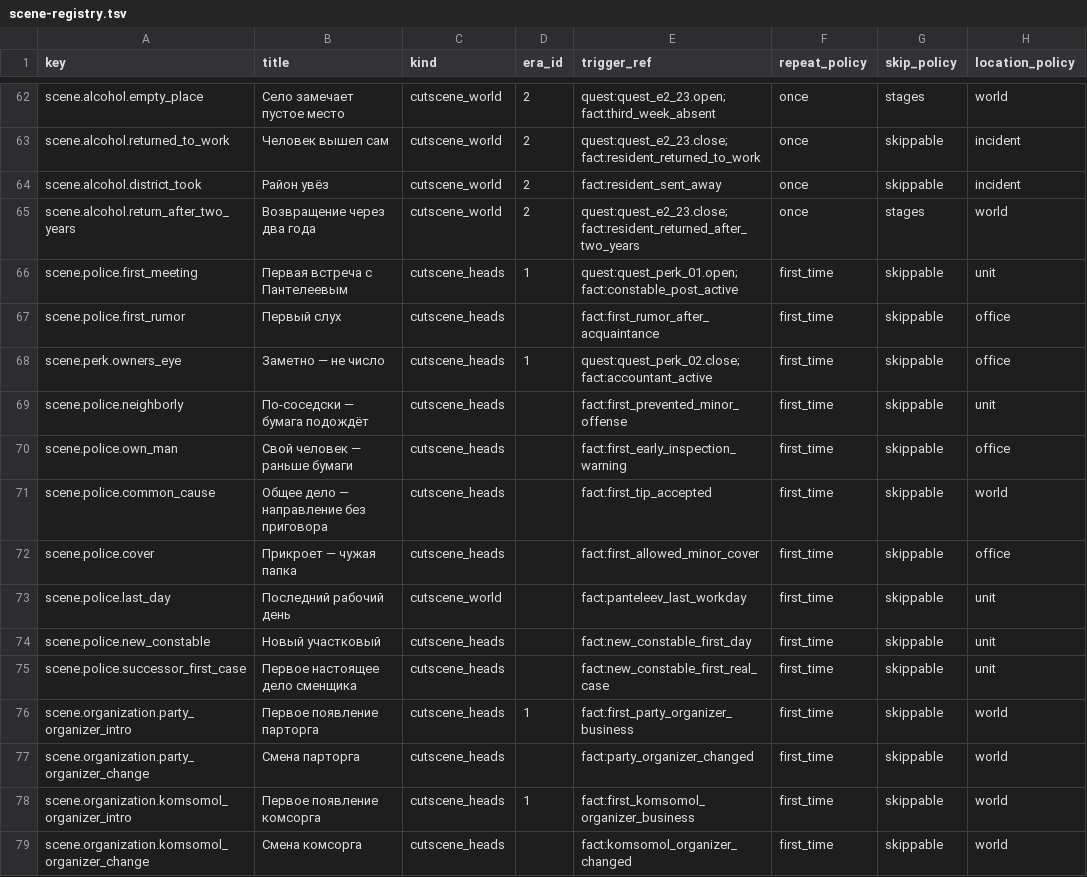
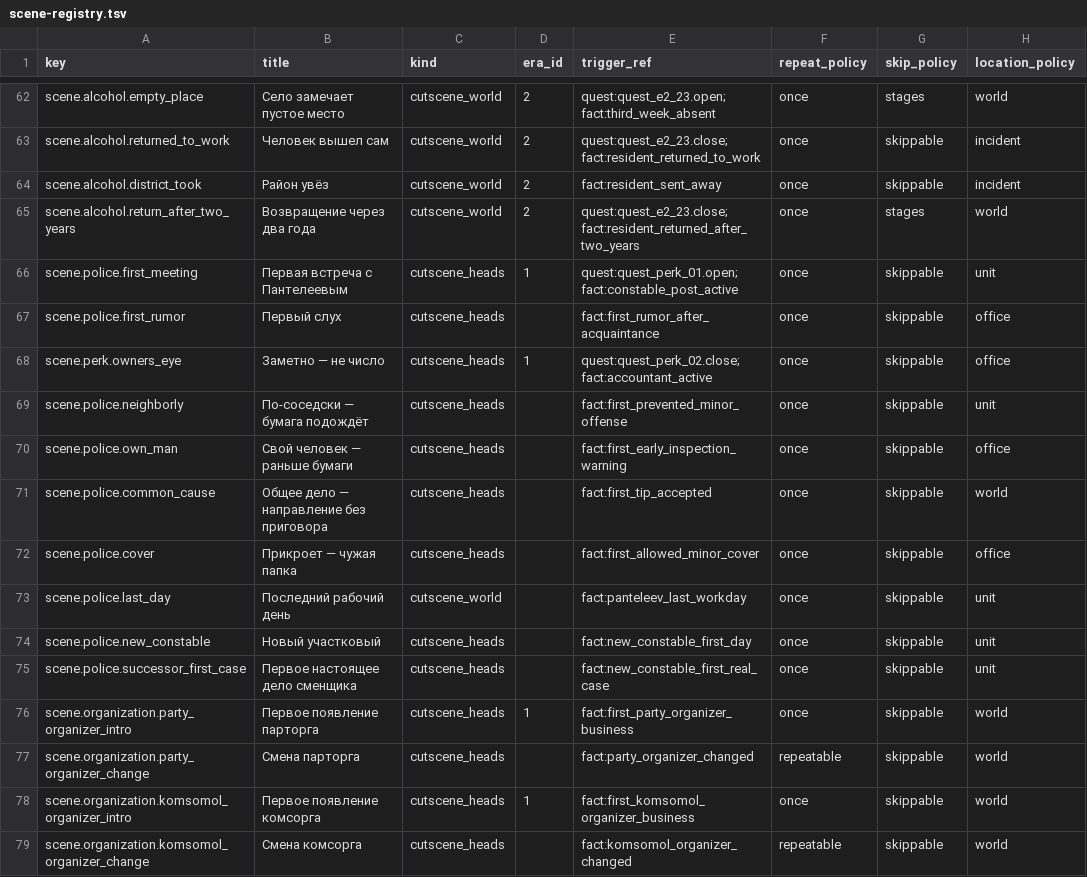
Before and after one commit to algb006/kolkhoz_rpg, a TSV file: ai/scene-registry.tsv, drawn as a sheet; only a part is shown, gaps mark what is left out; the diff covers the shown part only; the diff names each change by its address in the sheet, - before the commit and + after, or states it on an @@ line.

```diff
--- a/ai/scene-registry.tsv
+++ b/ai/scene-registry.tsv
-F66:F76 (repeat_policy): first_time
+F66:F76 (repeat_policy): once
-F77 (repeat_policy): first_time
+F77 (repeat_policy): repeatable
-F78 (repeat_policy): first_time
+F78 (repeat_policy): once
-F79 (repeat_policy): first_time
+F79 (repeat_policy): repeatable
```
Also changed, not shown: 80 edited cells elsewhere in this file, 1 other file.
